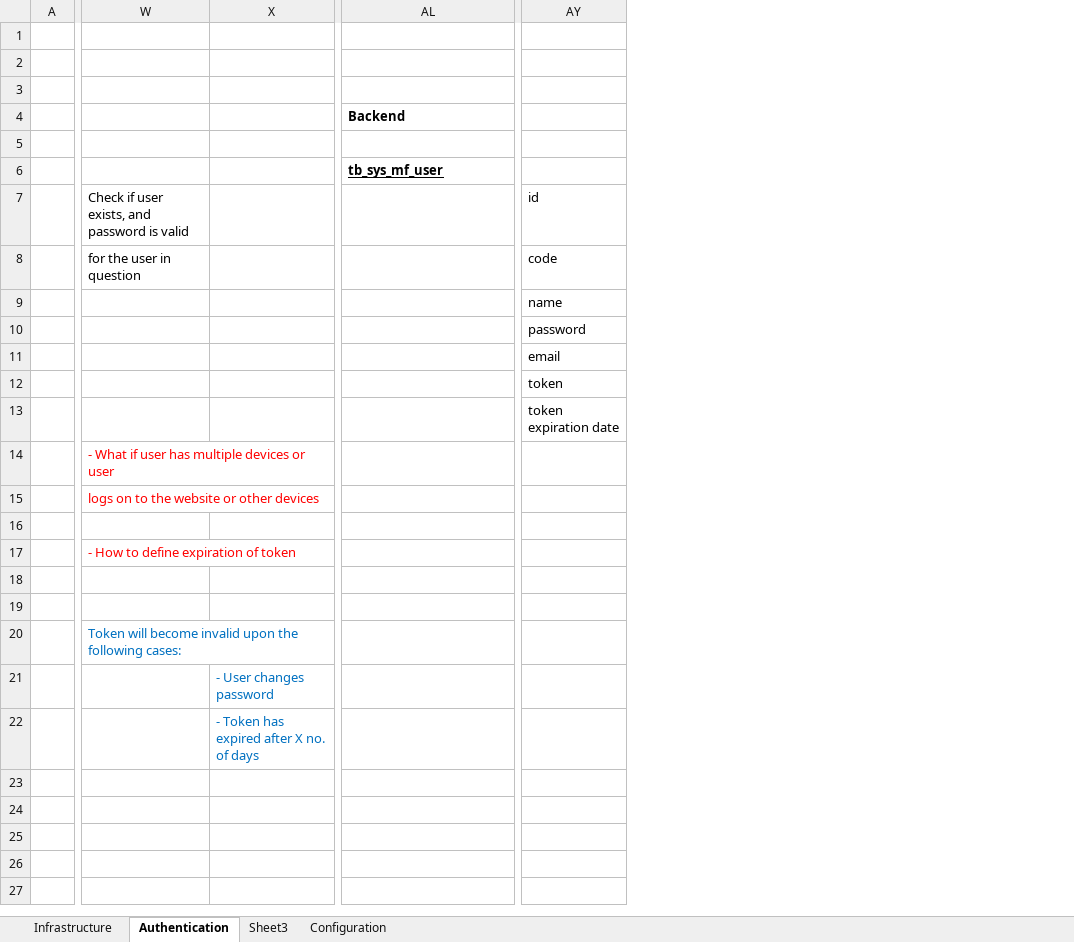
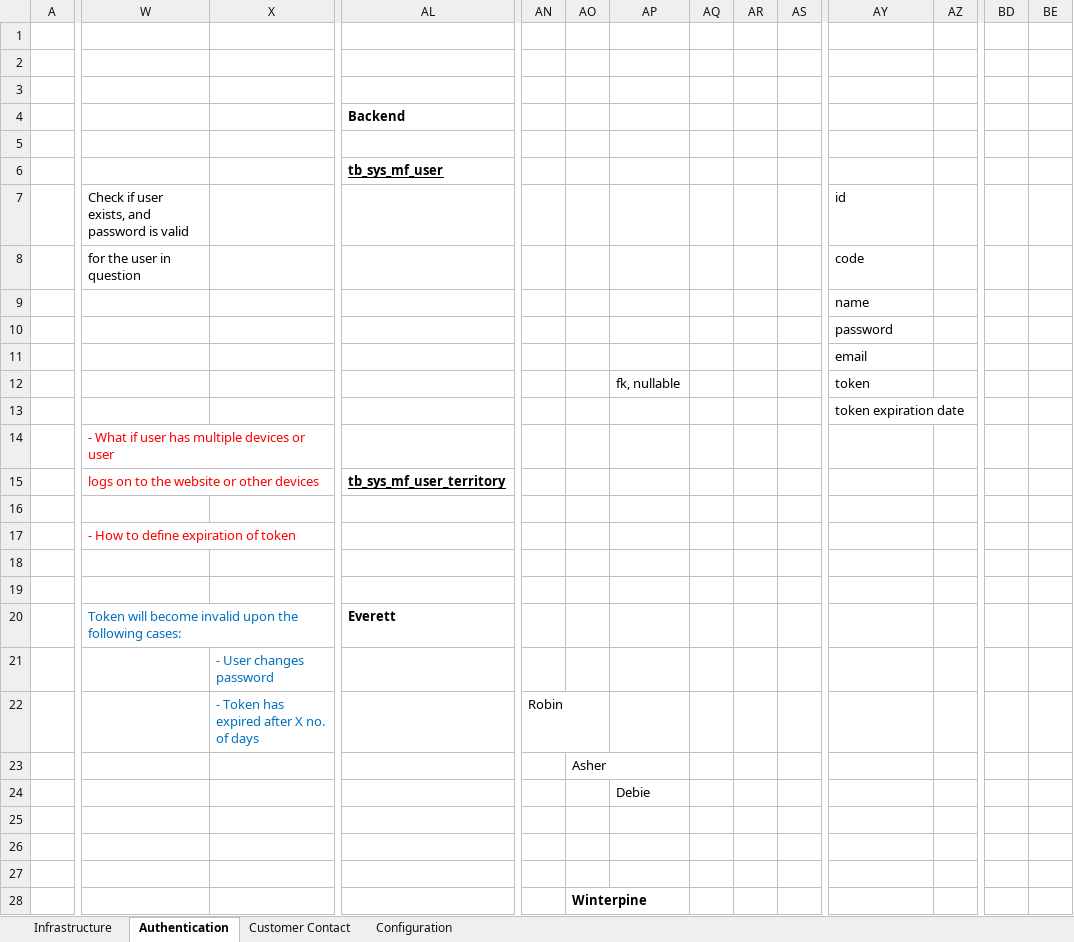
Before and after one commit to everettvergara/Workforce, an Excel workbook: docs/Dastruct - 2022-07-18.xlsx, sheet Authentication, drawn as a sheet; only a part is shown, gaps mark what is left out; values as stored, in another font and other column widths than the file's, no borders; charts and pictures not drawn; removed rows and columns are numbered as before the commit, all else as after; rows hold the shown columns only; the diff covers the shown part only; the diff names each change by its address in the sheet, - before the commit and + after, or states it on an @@ line.

Commit message:
misc edits to docs

```diff
--- a/docs/Dastruct - 2022-07-18.xlsx (sheet Authentication)
+++ b/docs/Dastruct - 2022-07-18.xlsx (sheet Authentication)
-sheet tab: Sheet3
+sheet tab: Customer Contact
+column AN, empty
+column AO, row 23: Asher
+column AP, row 24: Debie
+column AQ, empty
+column AR, empty
+column AS, empty
+column AZ, empty
+column BD, empty
+column BE, empty
+row 12:  |  |  |  |  |  | fk, nullable |  |  |  | token
-AY13: token
+AY13: token expiration date
-row 13:  |  |  |  | token expiration date
-AL15 (Backend): (empty)
+AL15 (Backend): tb_sys_mf_user_territory
+row 16: (empty)
+row 17:  | - How to define expiration of token
+row 18: (empty)
-row 17:  | - How to define expiration of token
+row 20:  | Token will become invalid upon the following cases: |  | Everett
+row 21:  |  | - User changes password
+row 22:  |  | - Token has expired after X no. of days |  | Robin
-W25: Token will become invalid upon the following cases:
+W25: (empty)
-X26: - User changes password
+X26: (empty)
-X27: - Token has expired after X no. of days
+X27: (empty)
+row 28:  |  |  |  |  | Winterpine
```
Also changed, not shown: 12 added rows, 3 added columns and 6 removed columns elsewhere in this sheet, sheet Customer Contact.
